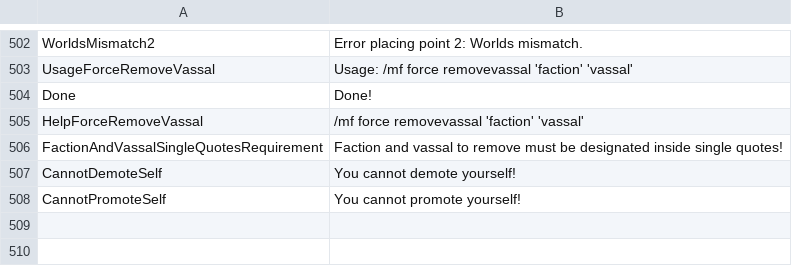
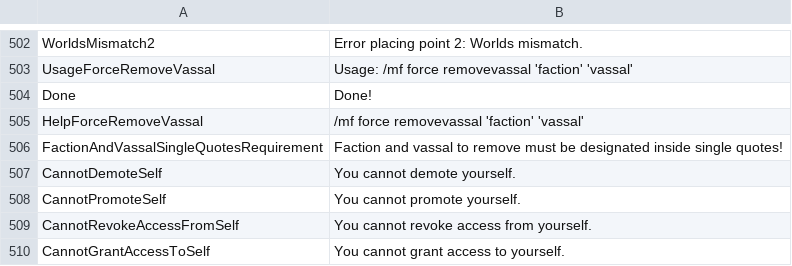
Before and after one commit to Dans-Plugins/Medieval-Factions, a TSV file: src/main/resources/en-us.tsv, drawn as a sheet; only a part is shown, gaps mark what is left out.

```diff
--- a/src/main/resources/en-us.tsv
+++ b/src/main/resources/en-us.tsv
@@ -506,3 +506,5 @@ HelpForceRemoveVassal	/mf force removevassal 'faction' 'vassal'
 FactionAndVassalSingleQuotesRequirement	Faction and vassal to remove must be designated inside single quotes!
-CannotDemoteSelf	You cannot demote yourself!
-CannotPromoteSelf	You cannot promote yourself!
+CannotDemoteSelf	You cannot demote yourself.
+CannotPromoteSelf	You cannot promote yourself.
+CannotRevokeAccessFromSelf	You cannot revoke access from yourself.
+CannotGrantAccessToSelf	You cannot grant access to yourself.
```
Also changed, not shown: 2 other files.
